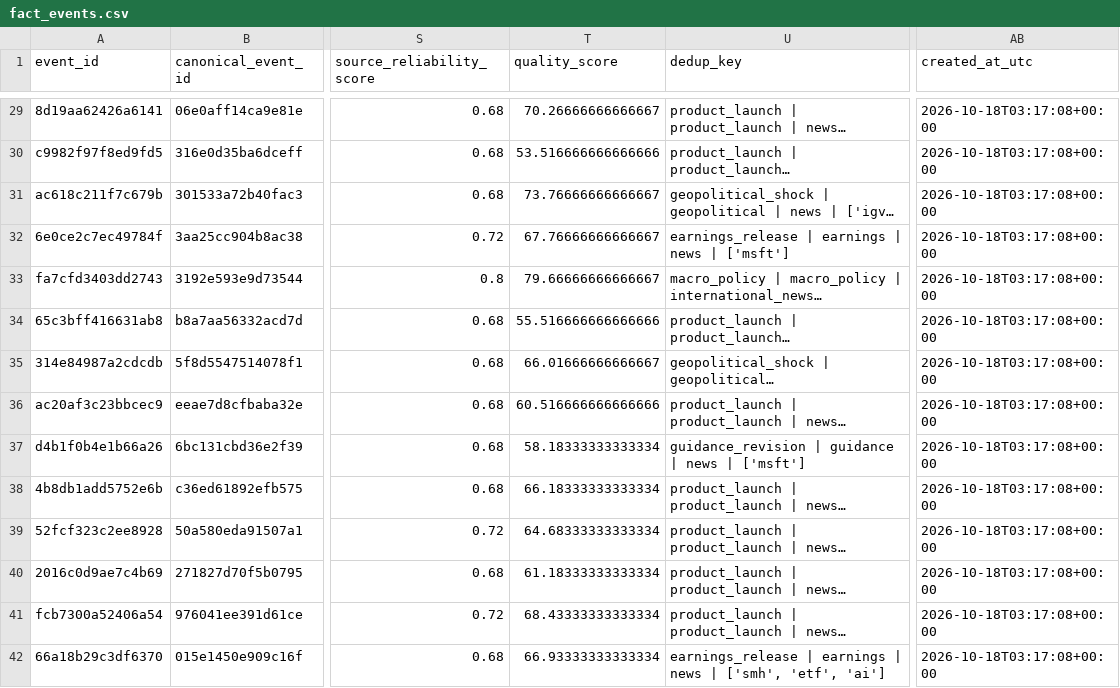
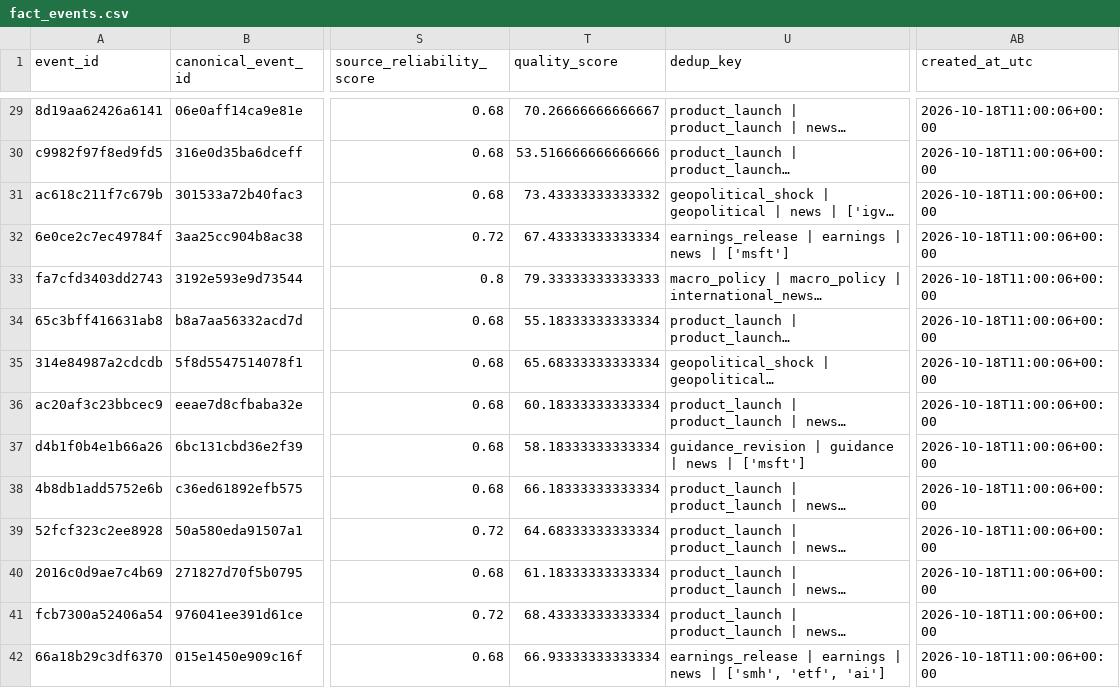
Before and after one commit to eric07079207-star/tech-market-monitor, a CSV file: data/觀察版資料/09_金融知識圖譜/fact_events.csv, drawn as a sheet; only a part is shown, gaps mark what is left out; long unchanged cells end in …; the diff covers the shown part only; the diff names each change by its address in the sheet, - before the commit and + after, or states it on an @@ line.

```diff
--- a/data/觀察版資料/09_金融知識圖譜/fact_events.csv
+++ b/data/觀察版資料/09_金融知識圖譜/fact_events.csv
-AB29:AB42 (created_at_utc): 2026-10-18T03:17:08+00:00
+AB29:AB42 (created_at_utc): 2026-10-18T11:00:06+00:00
-T31 (quality_score): 73.76666666666667
+T31 (quality_score): 73.43333333333332
-T32 (quality_score): 67.76666666666667
+T32 (quality_score): 67.43333333333334
-T33 (quality_score): 79.66666666666667
+T33 (quality_score): 79.33333333333333
-T34 (quality_score): 55.516666666666666
+T34 (quality_score): 55.18333333333334
-T35 (quality_score): 66.01666666666667
+T35 (quality_score): 65.68333333333334
-T36 (quality_score): 60.516666666666666
+T36 (quality_score): 60.18333333333334
```
Also changed, not shown: 179 edited cells elsewhere in this file, data/觀察版資料/06_候選股追蹤/discovery_performance.csv, data/觀察版資料/07_預測驗證/stratified_market_samples.csv, 46 other files.
